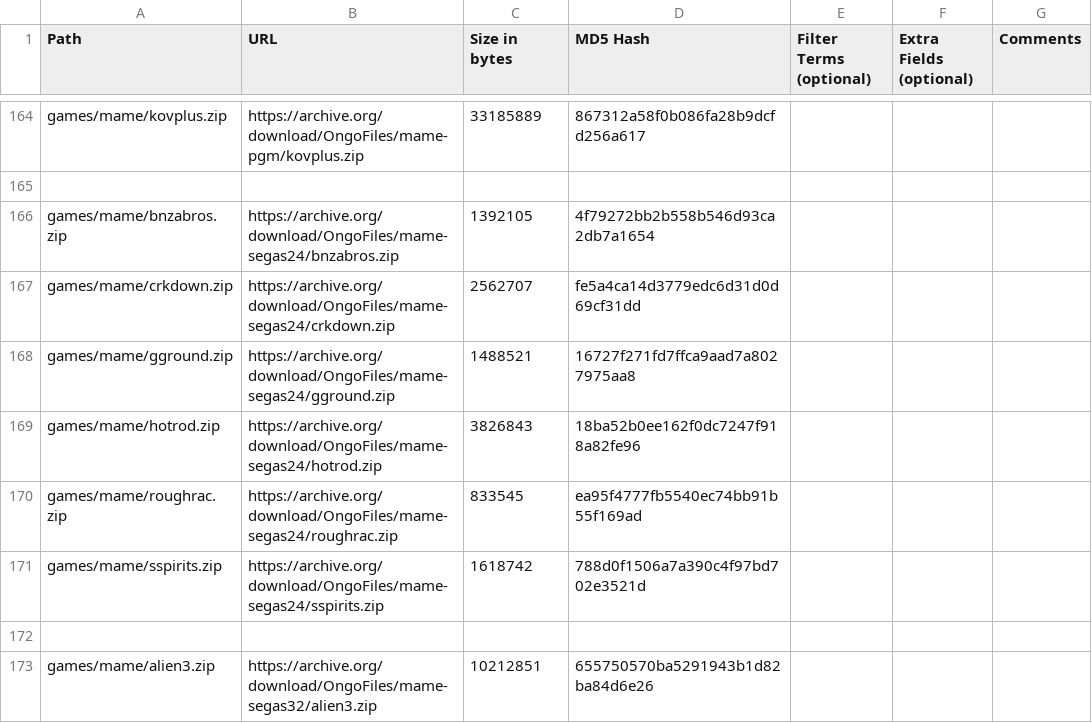
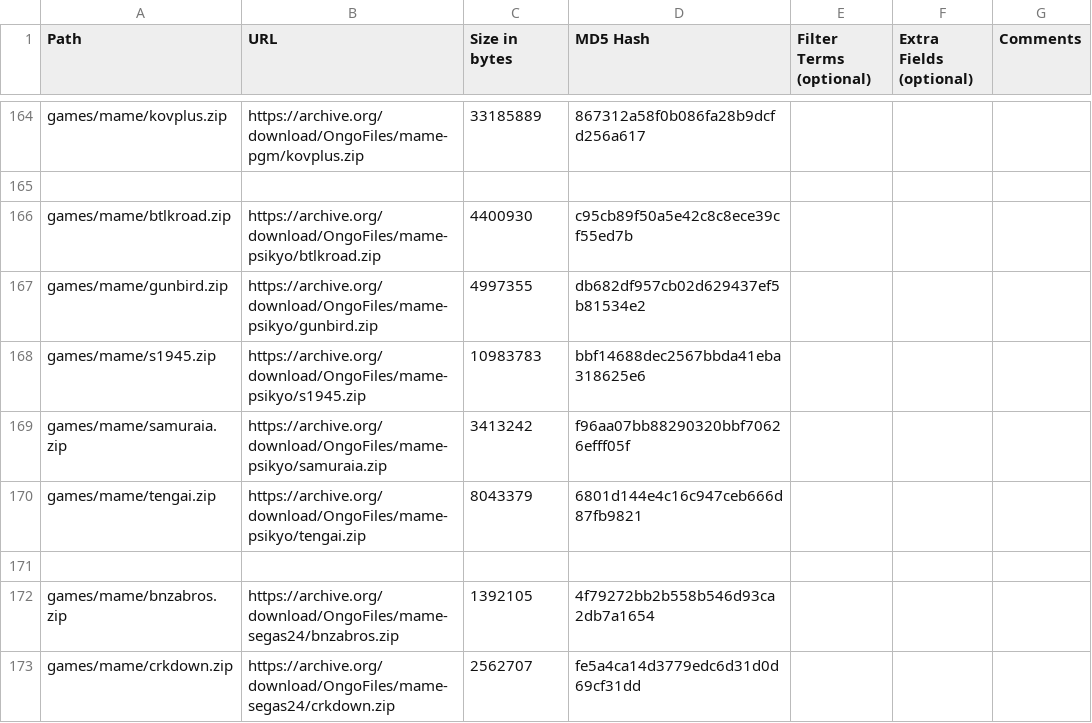
Before and after one commit to OngoGablogian/MiSTer_Ongo, a CSV file: external_files.csv, drawn as a sheet; only a part is shown, gaps mark what is left out; the shorter side is filled out with more unchanged rows.

```diff
--- a/external_files.csv
+++ b/external_files.csv
@@ -165,2 +165,8 @@ games/mame/kovplus.zip,https://archive.org/download/OngoFiles/mame-pgm/kovplus.z
 
+games/mame/btlkroad.zip,https://archive.org/download/OngoFiles/mame-psikyo/btlkroad.zip,"4400930",c95cb89f50a5e42c8c8ece39cf55ed7b,,,
+games/mame/gunbird.zip,https://archive.org/download/OngoFiles/mame-psikyo/gunbird.zip,"4997355",db682df957cb02d629437ef5b81534e2,,,
+games/mame/s1945.zip,https://archive.org/download/OngoFiles/mame-psikyo/s1945.zip,"10983783",bbf14688dec2567bbda41eba318625e6,,,
+games/mame/samuraia.zip,https://archive.org/download/OngoFiles/mame-psikyo/samuraia.zip,"3413242",f96aa07bb88290320bbf70626efff05f,,,
+games/mame/tengai.zip,https://archive.org/download/OngoFiles/mame-psikyo/tengai.zip,"8043379",6801d144e4c16c947ceb666d87fb9821,,,
+
 games/mame/bnzabros.zip,https://archive.org/download/OngoFiles/mame-segas24/bnzabros.zip,"1392105",4f79272bb2b558b546d93ca2db7a1654,,,
```
Also changed, not shown: 19 other files.
